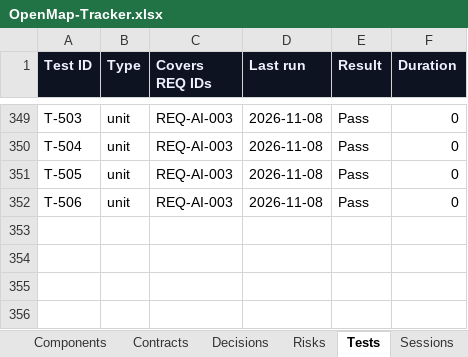
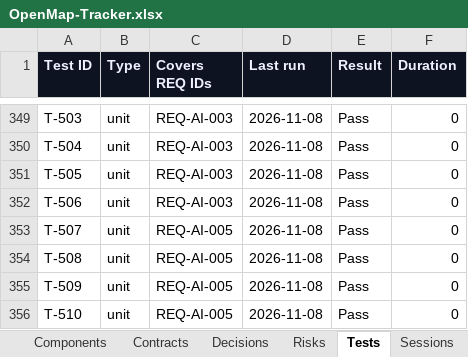
Before and after one commit to zakir80ac/OpenMap, an Excel workbook: tracker/OpenMap-Tracker.xlsx, sheet Tests, drawn as a sheet; only a part is shown, gaps mark what is left out; values as stored, in another font and other column widths than the file's, no borders; the diff names each change by its address in the sheet, - before the commit and + after, or states it on an @@ line.

```diff
--- a/tracker/OpenMap-Tracker.xlsx (sheet Tests)
+++ b/tracker/OpenMap-Tracker.xlsx (sheet Tests)
+row 353: T-507 | unit | REQ-AI-005 | 2026-11-08 | Pass | 0
+row 354: T-508 | unit | REQ-AI-005 | 2026-11-08 | Pass | 0
+row 355: T-509 | unit | REQ-AI-005 | 2026-11-08 | Pass | 0
+row 356: T-510 | unit | REQ-AI-005 | 2026-11-08 | Pass | 0
```
Also changed, not shown: sheet Dashboard, sheet Decisions, sheet Requirements, sheet Contracts, sheet Workstreams, 27 other files.
